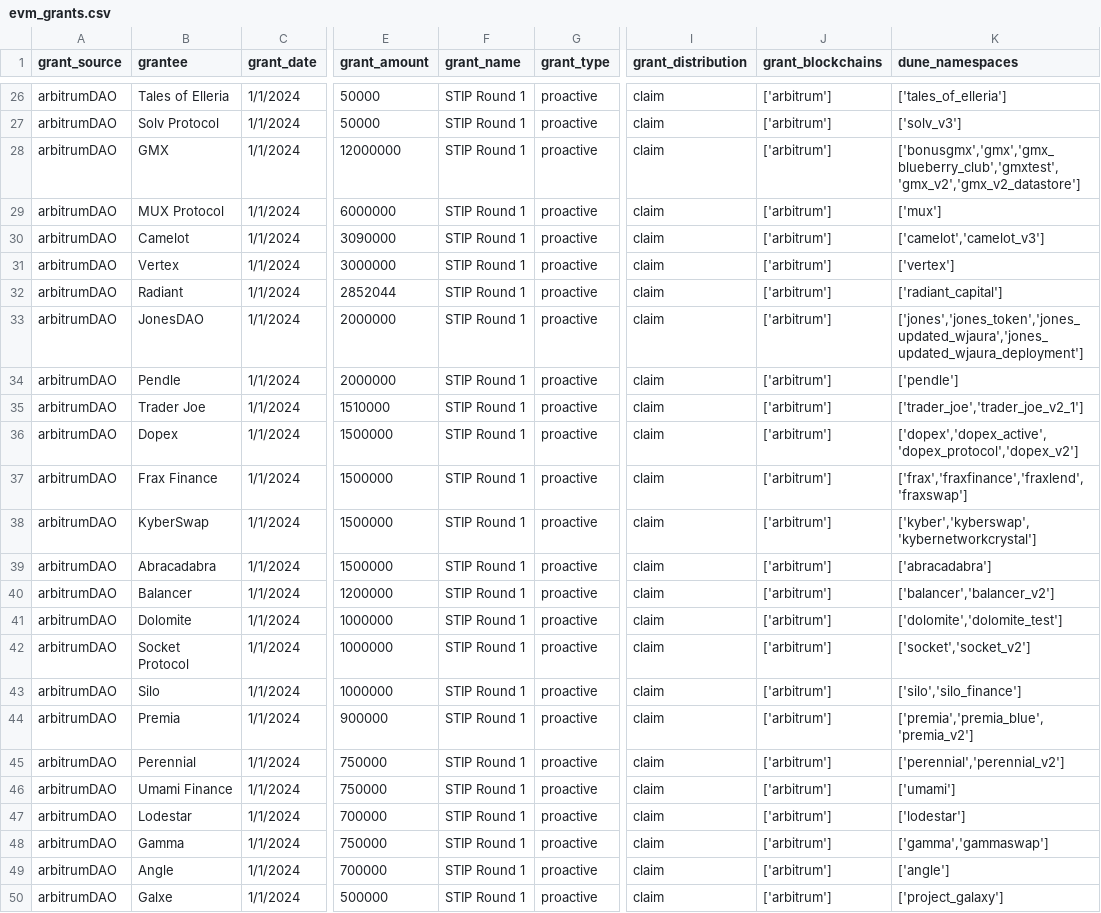
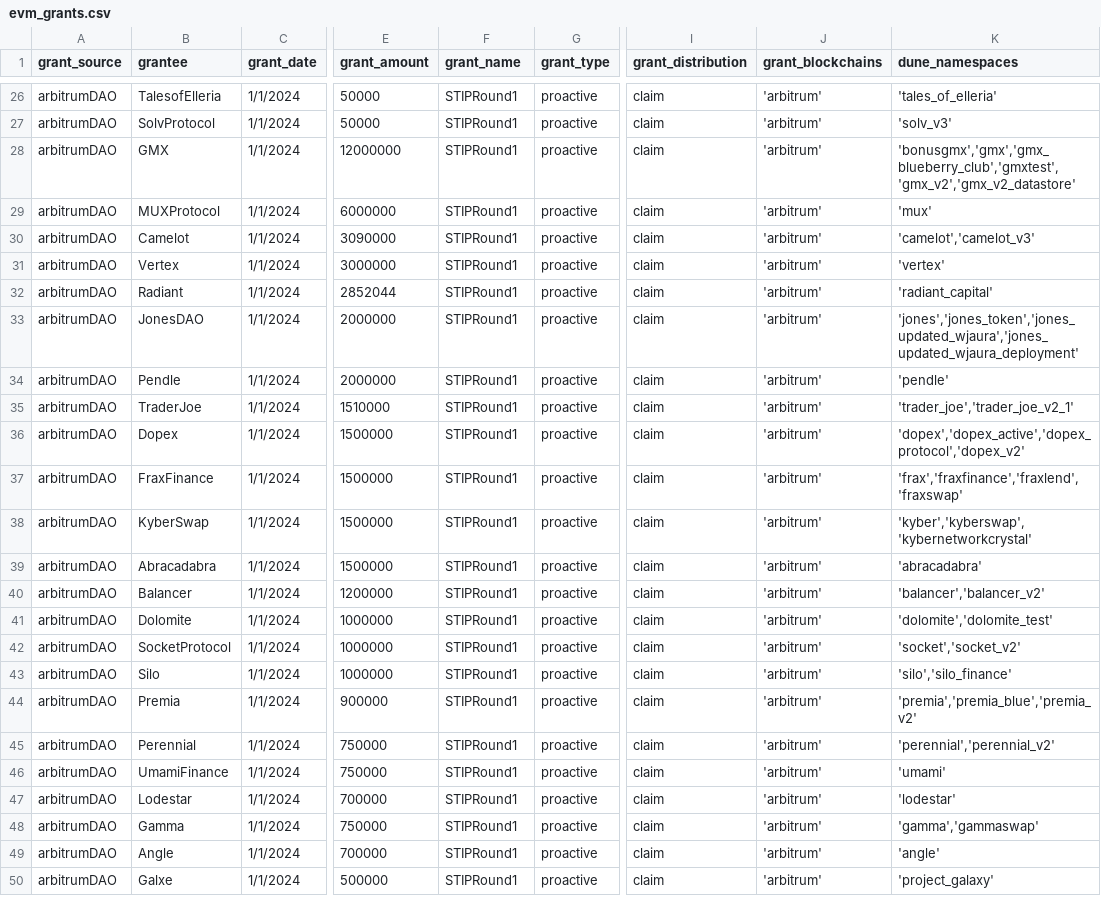
Before and after one commit to andrewhong5297/Crypto-Grants-Analysis, a CSV file: uploads/evm_grants.csv, drawn as a sheet; only a part is shown, gaps mark what is left out; the diff covers the shown part only; the diff names each change by its address in the sheet, - before the commit and + after, or states it on an @@ line.

```diff
--- a/uploads/evm_grants.csv
+++ b/uploads/evm_grants.csv
-B26 (grantee): Tales of Elleria
+B26 (grantee): TalesofElleria
-F26:F50 (grant_name): STIP Round 1
+F26:F50 (grant_name): STIPRound1
-J26:J50 (grant_blockchains): ['arbitrum']
+J26:J50 (grant_blockchains): 'arbitrum'
-K26 (dune_namespaces): ['tales_of_elleria']
+K26 (dune_namespaces): 'tales_of_elleria'
-B27 (grantee): Solv Protocol
+B27 (grantee): SolvProtocol
-K27 (dune_namespaces): ['solv_v3']
+K27 (dune_namespaces): 'solv_v3'
-K28 (dune_namespaces): ['bonusgmx','gmx','gmx_blueberry_club','gmxtest','gmx_v2','gmx_v2_datastore']
+K28 (dune_namespaces): 'bonusgmx','gmx','gmx_blueberry_club','gmxtest','gmx_v2','gmx_v2_datastore'
-B29 (grantee): MUX Protocol
+B29 (grantee): MUXProtocol
-K29 (dune_namespaces): ['mux']
+K29 (dune_namespaces): 'mux'
-K30 (dune_namespaces): ['camelot','camelot_v3']
+K30 (dune_namespaces): 'camelot','camelot_v3'
-K31 (dune_namespaces): ['vertex']
+K31 (dune_namespaces): 'vertex'
-K32 (dune_namespaces): ['radiant_capital']
+K32 (dune_namespaces): 'radiant_capital'
-K33 (dune_namespaces): ['jones','jones_token','jones_updated_wjaura','jones_updated_wjaura_deployment']
+K33 (dune_namespaces): 'jones','jones_token','jones_updated_wjaura','jones_updated_wjaura_deployment'
-K34 (dune_namespaces): ['pendle']
+K34 (dune_namespaces): 'pendle'
-B35 (grantee): Trader Joe
+B35 (grantee): TraderJoe
-K35 (dune_namespaces): ['trader_joe','trader_joe_v2_1']
+K35 (dune_namespaces): 'trader_joe','trader_joe_v2_1'
-K36 (dune_namespaces): ['dopex','dopex_active','dopex_protocol','dopex_v2']
+K36 (dune_namespaces): 'dopex','dopex_active','dopex_protocol','dopex_v2'
-B37 (grantee): Frax Finance
+B37 (grantee): FraxFinance
-K37 (dune_namespaces): ['frax','fraxfinance','fraxlend','fraxswap']
+K37 (dune_namespaces): 'frax','fraxfinance','fraxlend','fraxswap'
-K38 (dune_namespaces): ['kyber','kyberswap','kybernetworkcrystal']
+K38 (dune_namespaces): 'kyber','kyberswap','kybernetworkcrystal'
-K39 (dune_namespaces): ['abracadabra']
+K39 (dune_namespaces): 'abracadabra'
-K40 (dune_namespaces): ['balancer','balancer_v2']
+K40 (dune_namespaces): 'balancer','balancer_v2'
-K41 (dune_namespaces): ['dolomite','dolomite_test']
+K41 (dune_namespaces): 'dolomite','dolomite_test'
-B42 (grantee): Socket Protocol
+B42 (grantee): SocketProtocol
-K42 (dune_namespaces): ['socket','socket_v2']
+K42 (dune_namespaces): 'socket','socket_v2'
-K43 (dune_namespaces): ['silo','silo_finance']
+K43 (dune_namespaces): 'silo','silo_finance'
-K44 (dune_namespaces): ['premia','premia_blue','premia_v2']
+K44 (dune_namespaces): 'premia','premia_blue','premia_v2'
-K45 (dune_namespaces): ['perennial','perennial_v2']
+K45 (dune_namespaces): 'perennial','perennial_v2'
-B46 (grantee): Umami Finance
+B46 (grantee): UmamiFinance
-K46 (dune_namespaces): ['umami']
+K46 (dune_namespaces): 'umami'
-K47 (dune_namespaces): ['lodestar']
+K47 (dune_namespaces): 'lodestar'
-K48 (dune_namespaces): ['gamma','gammaswap']
+K48 (dune_namespaces): 'gamma','gammaswap'
-K49 (dune_namespaces): ['angle']
+K49 (dune_namespaces): 'angle'
-K50 (dune_namespaces): ['project_galaxy']
+K50 (dune_namespaces): 'project_galaxy'
```
Also changed, not shown: 100 edited cells elsewhere in this file.
